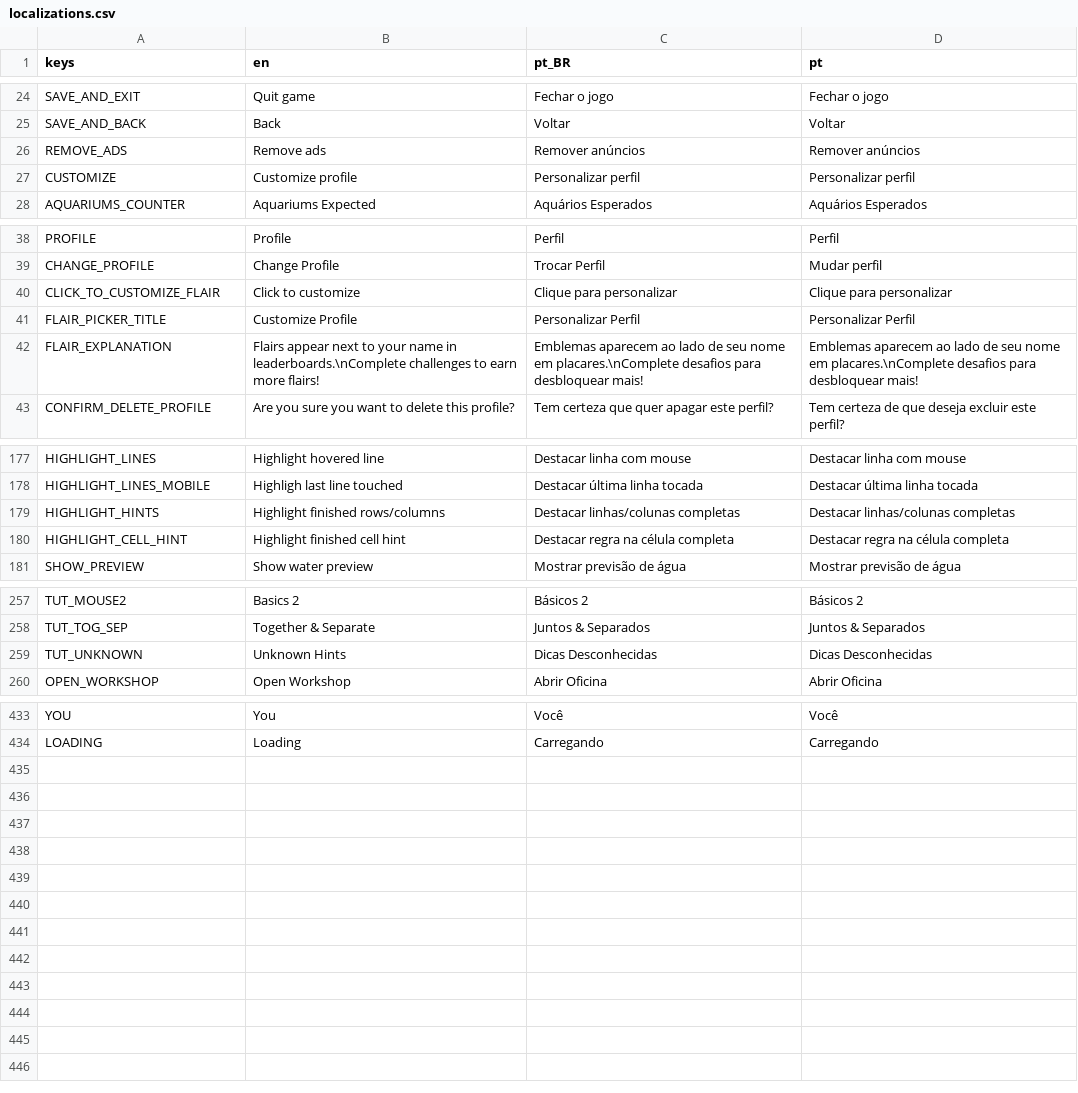
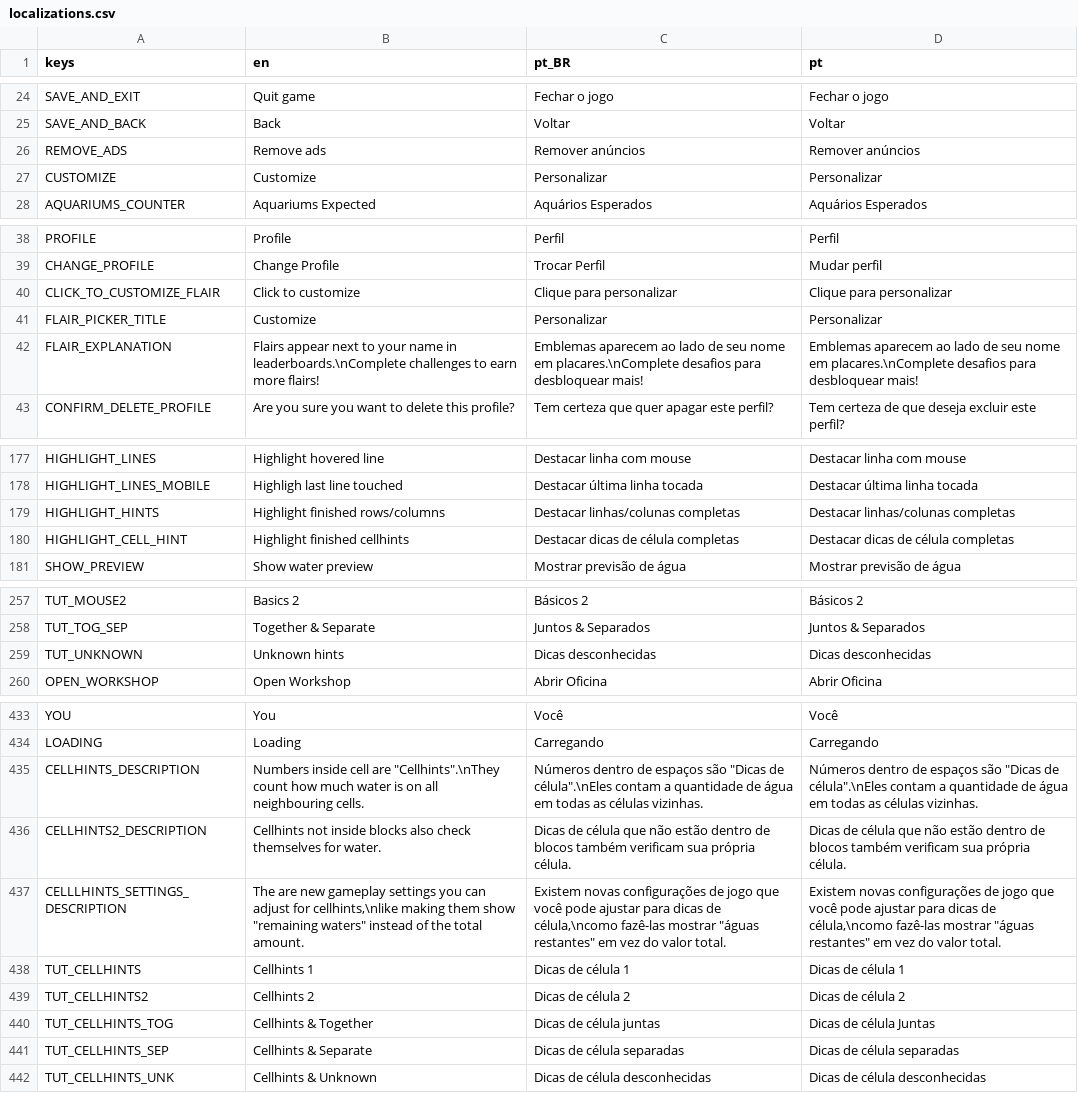
Before and after one commit to MarvellousSoft/liquidum, a CSV file: project/localization/localizations.csv, drawn as a sheet; only a part is shown, gaps mark what is left out; the diff covers the shown part only.

Commit message:
Undelete localizations

```diff
--- a/project/localization/localizations.csv
+++ b/project/localization/localizations.csv
@@ -26,3 +26,3 @@ SAVE_AND_BACK,Back,Voltar,Voltar
 REMOVE_ADS,Remove ads,Remover anúncios,Remover anúncios
-CUSTOMIZE,Customize profile,Personalizar perfil,Personalizar perfil
+CUSTOMIZE,Customize,Personalizar,Personalizar
 AQUARIUMS_COUNTER,Aquariums Expected,Aquários Esperados,Aquários Esperados
@@ -40,3 +40,3 @@ CHANGE_PROFILE,Change Profile,Trocar Perfil,Mudar perfil
 CLICK_TO_CUSTOMIZE_FLAIR,Click to customize,Clique para personalizar,Clique para personalizar
-FLAIR_PICKER_TITLE,Customize Profile,Personalizar Perfil,Personalizar Perfil
+FLAIR_PICKER_TITLE,Customize,Personalizar,Personalizar
 FLAIR_EXPLANATION,Flairs appear next to your name in leaderboards.\nComplete challenges to earn more flairs!,Emblemas aparecem ao lado de seu nome em placares.\nComplete desafios para desbloquear mais!,Emblemas aparecem ao lado de seu nome em placares.\nComplete desafios para desbloquear mais!
@@ -179,3 +179,3 @@ HIGHLIGHT_LINES_MOBILE,Highligh last line touched,Destacar última linha tocada,
 HIGHLIGHT_HINTS,Highlight finished rows/columns,Destacar linhas/colunas completas,Destacar linhas/colunas completas
-HIGHLIGHT_CELL_HINT,Highlight finished cell hint,Destacar regra na célula completa,Destacar regra na célula completa
+HIGHLIGHT_CELL_HINT,Highlight finished cellhints,Destacar dicas de célula completas,Destacar dicas de célula completas
 SHOW_PREVIEW,Show water preview,Mostrar previsão de água,Mostrar previsão de água
@@ -258,3 +258,3 @@ TUT_MOUSE2,Basics 2,Básicos 2,Básicos 2
 TUT_TOG_SEP,Together & Separate,Juntos & Separados,Juntos & Separados
-TUT_UNKNOWN,Unknown Hints,Dicas Desconhecidas,Dicas Desconhecidas
+TUT_UNKNOWN,Unknown hints,Dicas desconhecidas,Dicas desconhecidas
 OPEN_WORKSHOP,Open Workshop,Abrir Oficina,Abrir Oficina
@@ -434 +434,9 @@ YOU,You,Você,Você
 LOADING,Loading,Carregando,Carregando
+CELLHINTS_DESCRIPTION,"Numbers inside cell are ""Cellhints"".\nThey count how much water is on all neighbouring cells.","Números dentro de espaços são ""Dicas de célula"".\nEles contam a quantidade de água em todas as células vizinhas.","Números dentro de espaços são ""Dicas de célula"".\nEles contam a quantidade de água em todas as células vizinhas."
+CELLHINTS2_DESCRIPTION,Cellhints not inside blocks also check themselves for water.,Dicas de célula que não estão dentro de blocos também verificam sua própria célula.,Dicas de célula que não estão dentro de blocos também verificam sua própria célula.
+CELLLHINTS_SETTINGS_DESCRIPTION,"The are new gameplay settings you can adjust for cellhints,\nlike making them show ""remaining waters"" instead of the total amount.","Existem novas configurações de jogo que você pode ajustar para dicas de célula,\ncomo fazê-las mostrar ""águas restantes"" em vez do valor total.","Existem novas configurações de jogo que você pode ajustar para dicas de célula,\ncomo fazê-las mostrar ""águas restantes"" em vez do valor total."
+TUT_CELLHINTS,Cellhints 1,Dicas de célula 1,Dicas de célula 1
+TUT_CELLHINTS2,Cellhints 2,Dicas de célula 2,Dicas de célula 2
+TUT_CELLHINTS_TOG,Cellhints & Together,Dicas de célula juntas,Dicas de célula Juntas
+TUT_CELLHINTS_SEP,Cellhints & Separate,Dicas de célula separadas,Dicas de célula separadas
+TUT_CELLHINTS_UNK,Cellhints & Unknown,Dicas de célula desconhecidas,Dicas de célula desconhecidas
```
Also changed, not shown: 3 edited cells elsewhere in this file, 1 other file.
